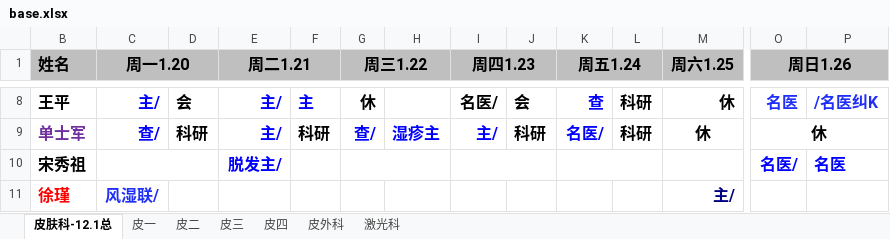
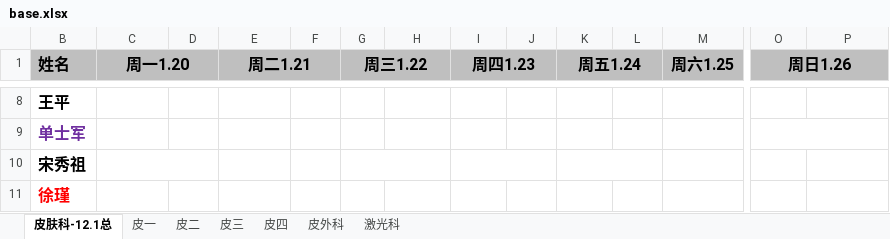
Before and after one commit to Ellyshome/HTATool, an Excel workbook: base.xlsx, sheet 皮肤科-12.1总, drawn as a sheet; only a part is shown, gaps mark what is left out; values as stored, in another font and other column widths than the file's, no borders; the diff covers the shown part only; the diff names each change by its address in the sheet, - before the commit and + after, or states it on an @@ line.

```diff
--- a/base.xlsx (sheet 皮肤科-12.1总)
+++ b/base.xlsx (sheet 皮肤科-12.1总)
-C8 (周一1.20): 主/
+C8 (周一1.20): (empty)
-D8: 会
+D8: (empty)
-E8:E9 (周二1.21): 主/
+E8:E9 (周二1.21): (empty)
-F8: 主
+F8: (empty)
-G8 (周三1.22): 休
+G8 (周三1.22): (empty)
-I8 (周四1.23): 名医/
+I8 (周四1.23): (empty)
-J8: 会
+J8: (empty)
-K8 (周五1.24): 查
+K8 (周五1.24): (empty)
-L8:L9: 科研
+L8:L9: (empty)
-M8:M9 (周六1.25): 休
+M8:M9 (周六1.25): (empty)
-O8 (周日1.26): 名医
+O8 (周日1.26): (empty)
-P8: /名医纠K
+P8: (empty)
-C9 (周一1.20): 查/
+C9 (周一1.20): (empty)
-D9: 科研
+D9: (empty)
-F9: 科研
+F9: (empty)
-G9 (周三1.22): 查/
+G9 (周三1.22): (empty)
-H9: 湿疹主
+H9: (empty)
-I9 (周四1.23): 主/
+I9 (周四1.23): (empty)
-J9: 科研
+J9: (empty)
-K9 (周五1.24): 名医/
+K9 (周五1.24): (empty)
-O9 (周日1.26): 休
+O9 (周日1.26): (empty)
-E10 (周二1.21): 脱发主/
+E10 (周二1.21): (empty)
-O10 (周日1.26): 名医/
+O10 (周日1.26): (empty)
-P10: 名医
+P10: (empty)
-C11 (周一1.20): 风湿联/
+C11 (周一1.20): (empty)
-M11 (周六1.25): 主/
+M11 (周六1.25): (empty)
```
Also changed, not shown: 387 edited cells elsewhere in this sheet, sheet 皮四, 4 other files.
